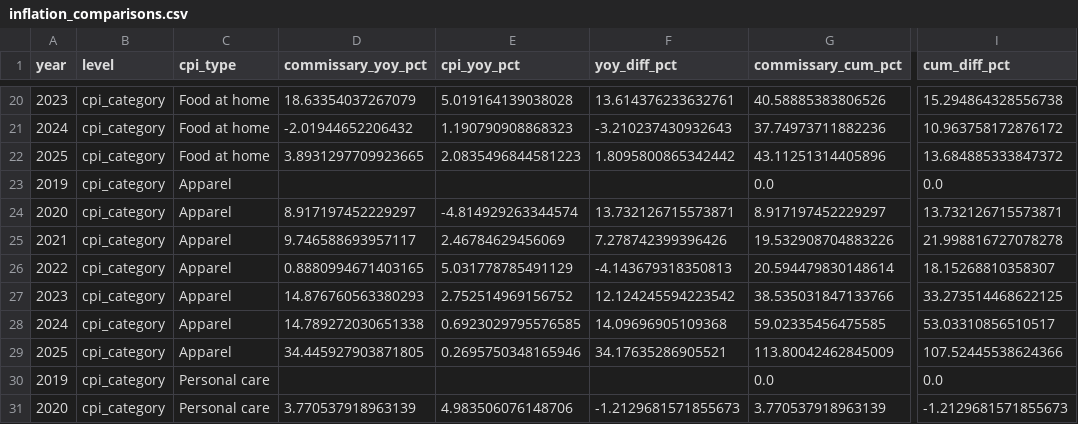
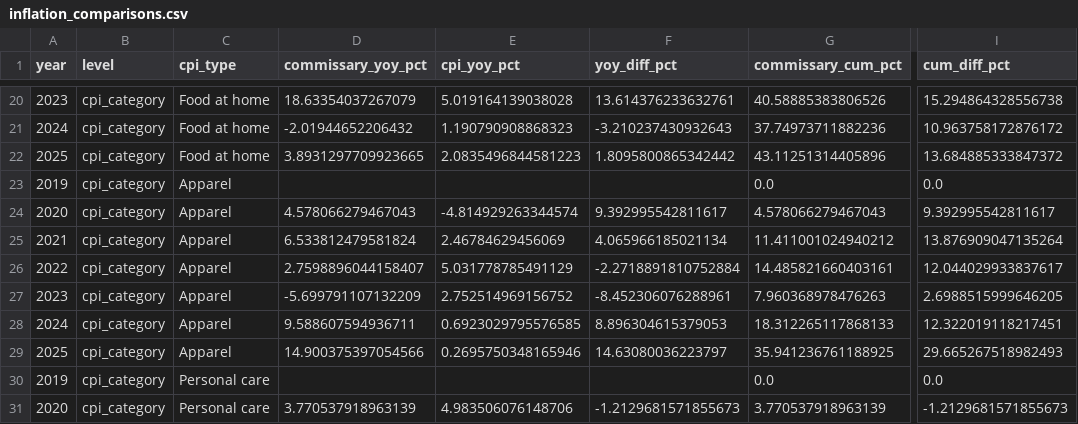
Before and after one commit to francescacollu/prison_inflation, a CSV file: src/analysis/outputs/inflation_comparisons.csv, drawn as a sheet; only a part is shown, gaps mark what is left out; the diff names each change by its address in the sheet, - before the commit and + after, or states it on an @@ line.

```diff
--- a/src/analysis/outputs/inflation_comparisons.csv
+++ b/src/analysis/outputs/inflation_comparisons.csv
-D24 (commissary_yoy_pct): 8.917197452229297
+D24 (commissary_yoy_pct): 4.578066279467043
-F24 (yoy_diff_pct): 13.732126715573871
+F24 (yoy_diff_pct): 9.392995542811617
-G24 (commissary_cum_pct): 8.917197452229297
+G24 (commissary_cum_pct): 4.578066279467043
-I24 (cum_diff_pct): 13.732126715573871
+I24 (cum_diff_pct): 9.392995542811617
-D25 (commissary_yoy_pct): 9.746588693957117
+D25 (commissary_yoy_pct): 6.533812479581824
-F25 (yoy_diff_pct): 7.278742399396426
+F25 (yoy_diff_pct): 4.065966185021134
-G25 (commissary_cum_pct): 19.532908704883226
+G25 (commissary_cum_pct): 11.411001024940212
-I25 (cum_diff_pct): 21.998816727078278
+I25 (cum_diff_pct): 13.876909047135264
-D26 (commissary_yoy_pct): 0.8880994671403165
+D26 (commissary_yoy_pct): 2.7598896044158407
-F26 (yoy_diff_pct): -4.143679318350813
+F26 (yoy_diff_pct): -2.2718891810752884
-G26 (commissary_cum_pct): 20.594479830148614
+G26 (commissary_cum_pct): 14.485821660403161
-I26 (cum_diff_pct): 18.15268810358307
+I26 (cum_diff_pct): 12.044029933837617
-D27 (commissary_yoy_pct): 14.876760563380293
+D27 (commissary_yoy_pct): -5.699791107132209
-F27 (yoy_diff_pct): 12.124245594223542
+F27 (yoy_diff_pct): -8.452306076288961
-G27 (commissary_cum_pct): 38.535031847133766
+G27 (commissary_cum_pct): 7.960368978476263
-I27 (cum_diff_pct): 33.273514468622125
+I27 (cum_diff_pct): 2.6988515999646205
-D28 (commissary_yoy_pct): 14.789272030651338
+D28 (commissary_yoy_pct): 9.588607594936711
-F28 (yoy_diff_pct): 14.09696905109368
+F28 (yoy_diff_pct): 8.896304615379053
-G28 (commissary_cum_pct): 59.02335456475585
+G28 (commissary_cum_pct): 18.312265117868133
-I28 (cum_diff_pct): 53.03310856510517
+I28 (cum_diff_pct): 12.322019118217451
-D29 (commissary_yoy_pct): 34.445927903871805
+D29 (commissary_yoy_pct): 14.900375397054566
-F29 (yoy_diff_pct): 34.17635286905521
+F29 (yoy_diff_pct): 14.63080036223797
-G29 (commissary_cum_pct): 113.80042462845009
+G29 (commissary_cum_pct): 35.941236761188925
-I29 (cum_diff_pct): 107.52445538624366
+I29 (cum_diff_pct): 29.665267518982493
```
Also changed, not shown: data/retail/comparison_item_list.csv, src/analysis/outputs/commissary_inflation_category_level.csv, 13 other files.
